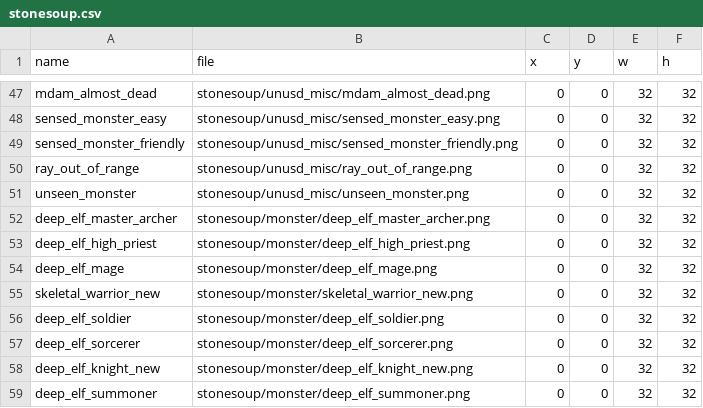
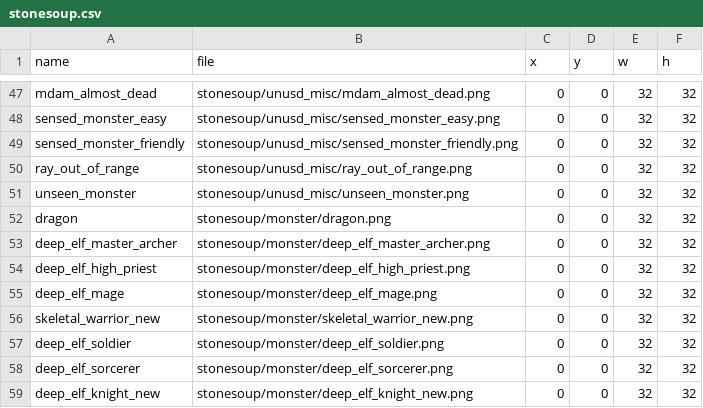
Before and after one commit to krother/dungeon_crawl, a CSV file: stonesoup.csv, drawn as a sheet; only a part is shown, gaps mark what is left out; the shorter side is filled out with more unchanged rows; the diff names each change by its address in the sheet, - before the commit and + after, or states it on an @@ line.

```diff
--- a/stonesoup.csv
+++ b/stonesoup.csv
+row 52: dragon | stonesoup/monster/dragon.png | 0 | 0 | 32 | 32
```
Also changed, not shown: 3 other files.
